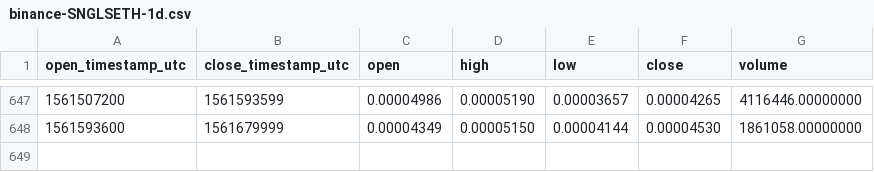
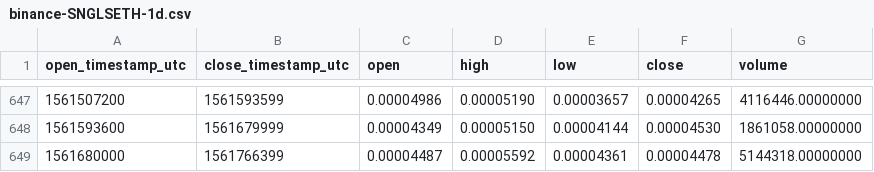
Before and after one commit to cryptobigbro/binance-SNGLSETH, a CSV file: binance-SNGLSETH-1d.csv, drawn as a sheet; only a part is shown, gaps mark what is left out; the diff names each change by its address in the sheet, - before the commit and + after, or states it on an @@ line.

Commit message:
Update OHLCV data.

```diff
--- a/binance-SNGLSETH-1d.csv
+++ b/binance-SNGLSETH-1d.csv
+row 649: 1561680000 | 1561766399 | 0.00004487 | 0.00005592 | 0.00004361 | 0.00004478 | 5144318.00000000
```
Also changed, not shown: 1 other file.
